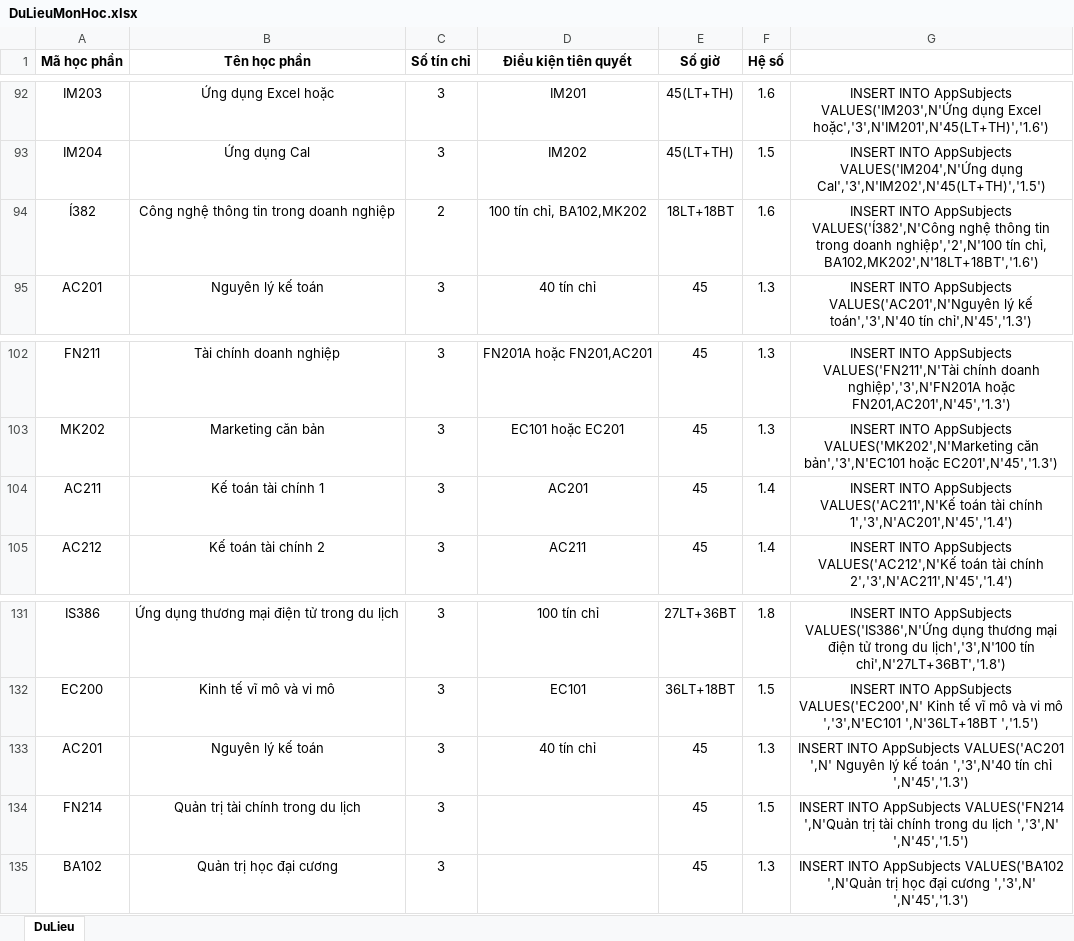
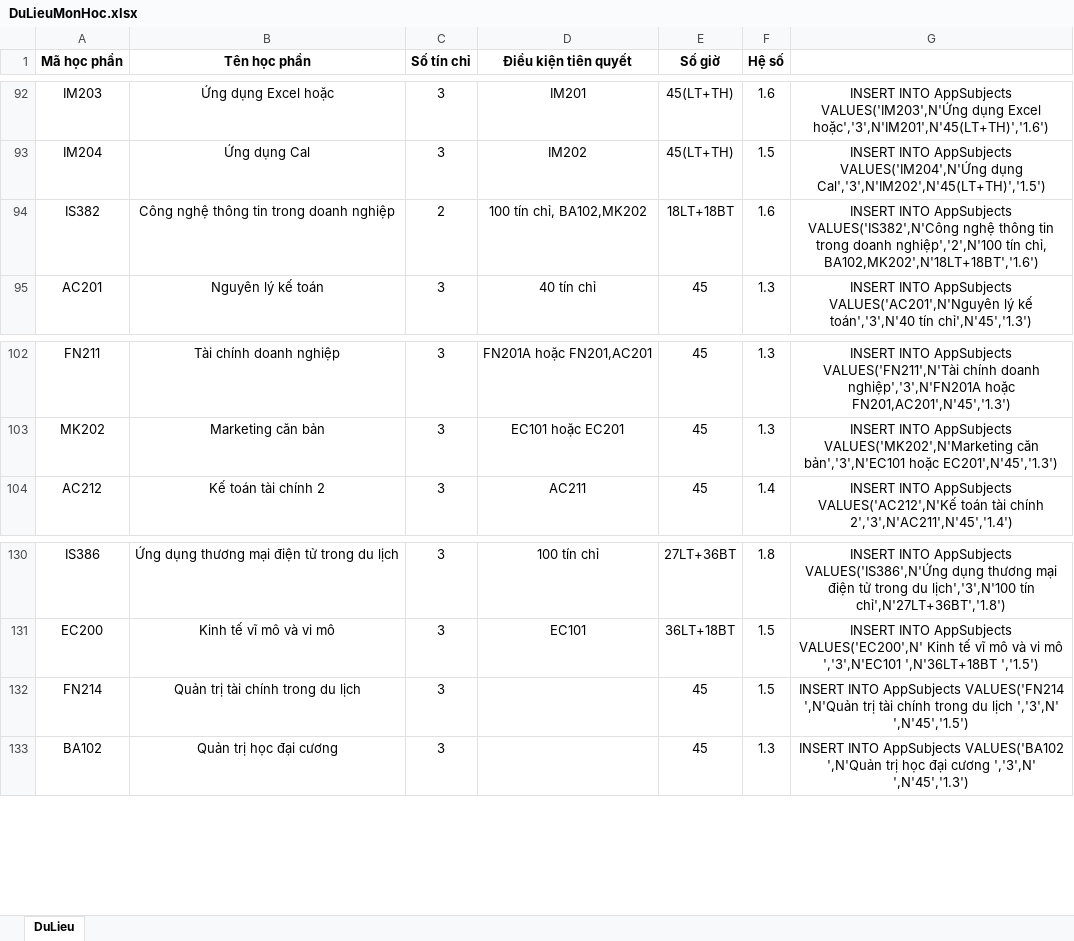
Before and after one commit to diennttlu/CurriculumManager, an Excel workbook: documents/designs/DuLieuMonHoc.xlsx, sheet DuLieu, drawn as a sheet; only a part is shown, gaps mark what is left out; values as stored, in another font and other column widths than the file's, no borders; the diff names each change by its address in the sheet, - before the commit and + after, or states it on an @@ line.

```diff
--- a/documents/designs/DuLieuMonHoc.xlsx (sheet DuLieu)
+++ b/documents/designs/DuLieuMonHoc.xlsx (sheet DuLieu)
-A94 (Mã học phần): Í382
+A94 (Mã học phần): IS382
-G94: …INTO AppSubjects VALUES('Í382',N'Công nghệ thông…
+G94: …INTO AppSubjects VALUES('IS382',N'Công nghệ thông…
-row 104: AC211 | Kế toán tài chính 1 | 3 | AC201 | 45 | 1.4 | INSERT INTO AppSubjects VALUES('AC211',N'Kế toán tài chính 1','3',N'AC201',N'45','1.4')
-row 133: AC201 | Nguyên lý kế toán | 3 | 40 tín chỉ | 45 | 1.3 | INSERT INTO AppSubjects VALUES('AC201 ',N' Nguyên lý kế toán ','3',N'40 tín chỉ ',N'45','1.3')
```
Also changed, not shown: formulas that keep their value, documents/designs/database.xlsx.
